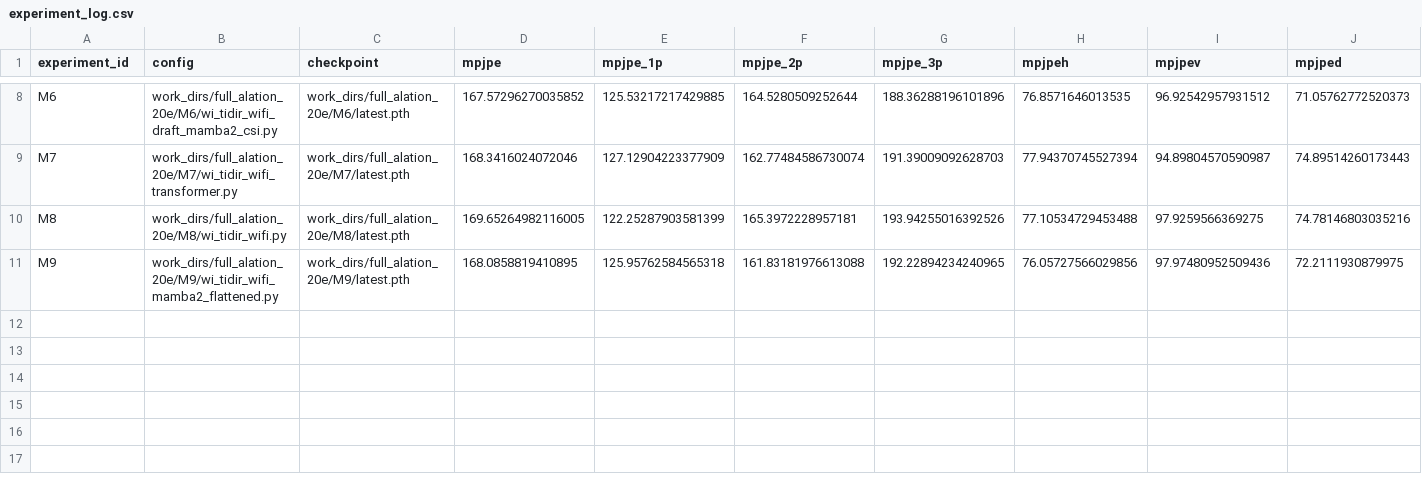
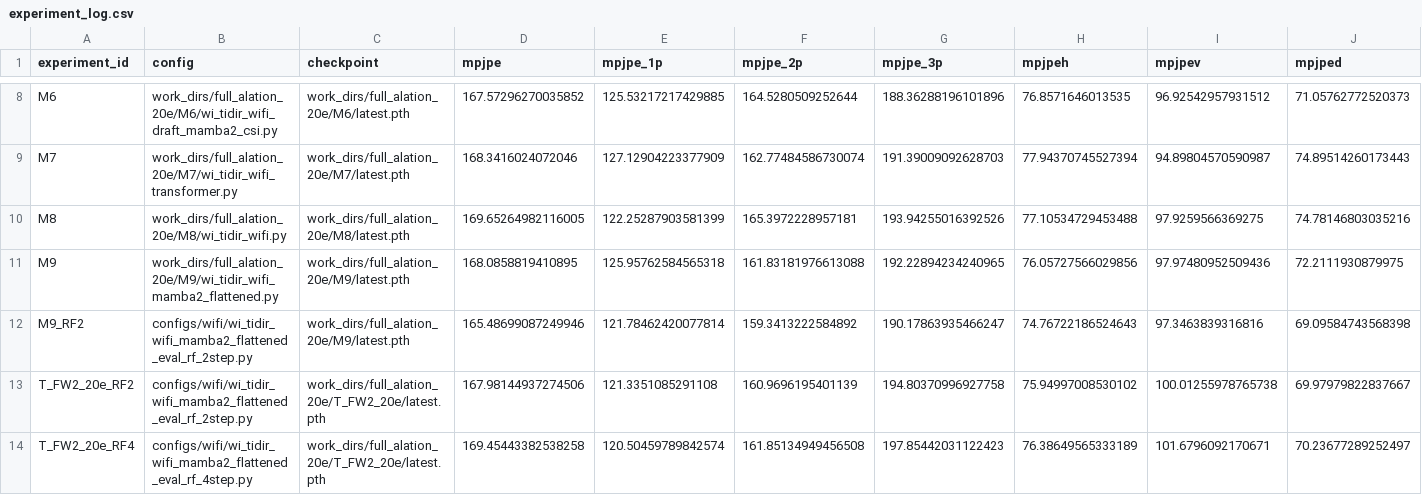
Before and after one commit to Winter24/Person-in-WiFi-3D, a CSV file: paper_assets/logs/full_alation_20e/experiment_log.csv, drawn as a sheet; only a part is shown, gaps mark what is left out; rows hold the shown columns only; the diff names each change by its address in the sheet, - before the commit and + after, or states it on an @@ line.

Commit message:
Add rev2 evaluation and manuscript assets

```diff
--- a/paper_assets/logs/full_alation_20e/experiment_log.csv
+++ b/paper_assets/logs/full_alation_20e/experiment_log.csv
+row 12: M9_RF2 | configs/wifi/wi_tidir_wifi_mamba2_flattened_eval_rf_2step.py | work_dirs/full_alation_20e/M9/latest.pth | 165.48699087249946 | 121.78462420077814 | 159.3413222584892 | 190.17863935466247 | 74.76722186524643 | 97.3463839316816 | 69.09584743568398
+row 13: T_FW2_20e_RF2 | configs/wifi/wi_tidir_wifi_mamba2_flattened_eval_rf_2step.py | work_dirs/full_alation_20e/T_FW2_20e/latest.pth | 167.98144937274506 | 121.3351085291108 | 160.9696195401139 | 194.80370996927758 | 75.94997008530102 | 100.01255978765738 | 69.97979822837667
+row 14: T_FW2_20e_RF4 | configs/wifi/wi_tidir_wifi_mamba2_flattened_eval_rf_4step.py | work_dirs/full_alation_20e/T_FW2_20e/latest.pth | 169.45443382538258 | 120.50459789842574 | 161.85134949456508 | 197.85442031122423 | 76.38649565333189 | 101.6796092170671 | 70.23677289252497
```
Also changed, not shown: paper_assets/logs/full_alation_20e/section_latency_log.csv, 40 other files.
